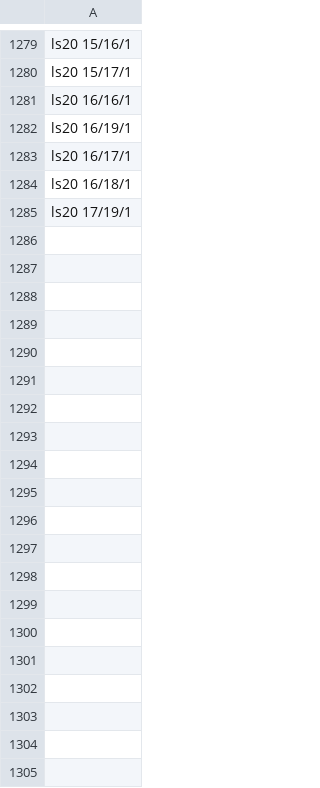
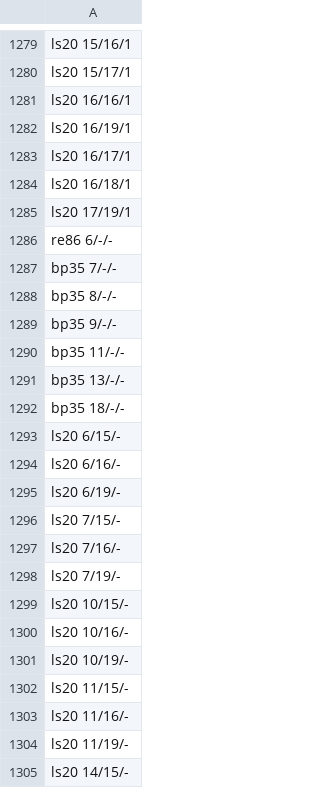
Before and after one commit to pra-ji-moh/ciall, a TSV file: child/goal_kinds.tsv, drawn as a sheet; only a part is shown, gaps mark what is left out; the diff covers the shown part only; the diff names each change by its address in the sheet, - before the commit and + after, or states it on an @@ line.

Commit message:
child: 2026-10-31 15:47  this stretch 6 of 98 levels; best ever 25; 56 min; game:now/best ar25:0/2 cd82:0/2 dc22:0/1 bp35:1/1 c

```diff
--- a/child/goal_kinds.tsv
+++ b/child/goal_kinds.tsv
+row 1286: re86 6/-/-
+row 1287: bp35 7/-/-
+row 1288: bp35 8/-/-
+row 1289: bp35 9/-/-
+row 1290: bp35 11/-/-
+row 1291: bp35 13/-/-
+row 1292: bp35 18/-/-
+row 1293: ls20 6/15/-
+row 1294: ls20 6/16/-
+row 1295: ls20 6/19/-
+row 1296: ls20 7/15/-
+row 1297: ls20 7/16/-
+row 1298: ls20 7/19/-
+row 1299: ls20 10/15/-
+row 1300: ls20 10/16/-
+row 1301: ls20 10/19/-
+row 1302: ls20 11/15/-
+row 1303: ls20 11/16/-
+row 1304: ls20 11/19/-
+row 1305: ls20 14/15/-
```
Also changed, not shown: 44 added rows elsewhere in this file, child/library/claims.tsv, child/practice.tsv, 23 other files.
